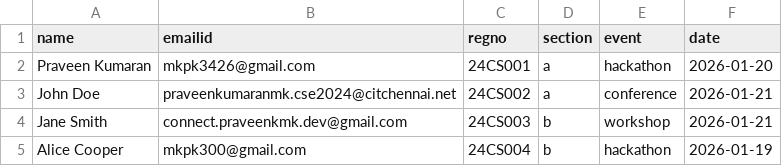
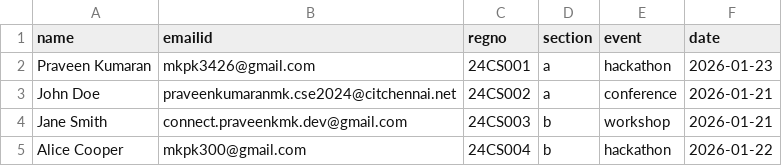
Before and after one commit to Praveenkumaran-MK/Feat-Email-automation, a CSV file: data/students.csv, drawn as a sheet.

Commit message:
Change event dates for two students
Updated event date for Praveen Kumaran and Alice Cooper.

```diff
--- a/data/students.csv
+++ b/data/students.csv
@@ -1,5 +1,5 @@
 name,emailid,regno,section,event,date
-Praveen Kumaran,mkpk3426@gmail.com,24CS001,a,hackathon,2026-01-20
+Praveen Kumaran,mkpk3426@gmail.com,24CS001,a,hackathon,2026-01-23
 John Doe,praveenkumaranmk.cse2024@citchennai.net,24CS002,a,conference,2026-01-21
 Jane Smith,connect.praveenkmk.dev@gmail.com,24CS003,b,workshop,2026-01-21
-Alice Cooper,mkpk300@gmail.com,24CS004,b,hackathon,2026-01-19
+Alice Cooper,mkpk300@gmail.com,24CS004,b,hackathon,2026-01-22
```
